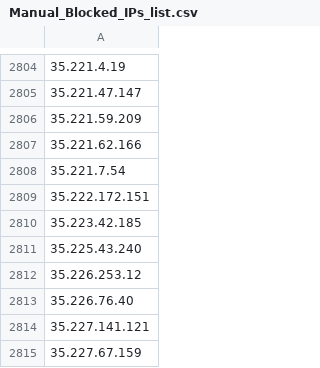
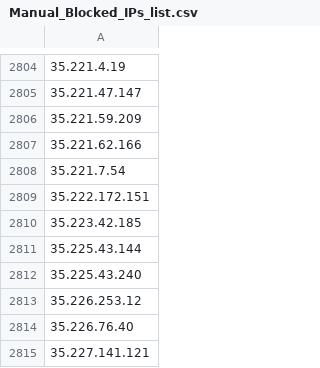
Before and after one commit to uic-soar/BlockLists, a CSV file: Manual_Blocked_IPs_list.csv, drawn as a sheet; only a part is shown, gaps mark what is left out; the shorter side is filled out with more unchanged rows; the diff names each change by its address in the sheet, - before the commit and + after, or states it on an @@ line.

Commit message:
Sent via SOAR - 2026-05-29 19:49:12.396349+00

```diff
--- a/Manual_Blocked_IPs_list.csv
+++ b/Manual_Blocked_IPs_list.csv
+row 2811: 35.225.43.144
```
